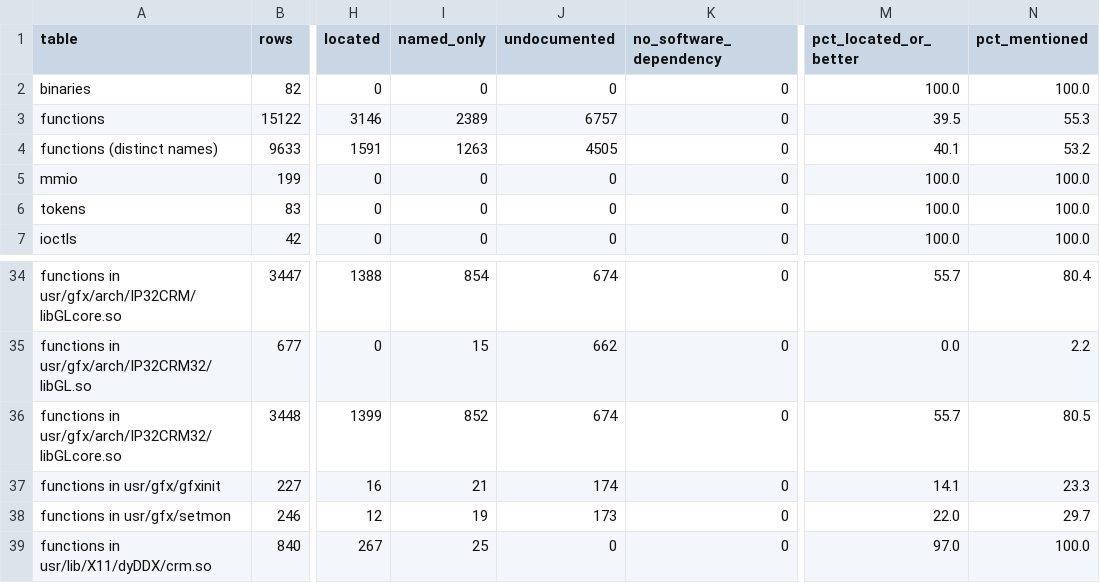
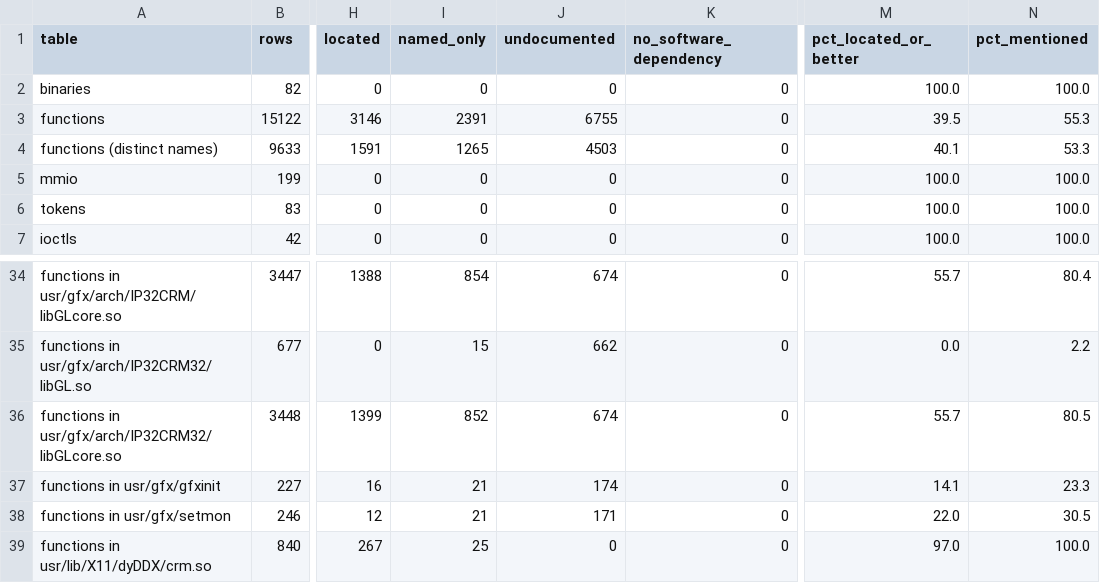
Before and after one commit to jamesbraid/crime, a TSV file: docs/inventory/summary.tsv, drawn as a sheet; only a part is shown, gaps mark what is left out; the diff names each change by its address in the sheet, - before the commit and + after, or states it on an @@ line.

Commit message:
docs: compare the in-scope CRIME files with IRIX 6.5.22
Each file in the scope list was compared byte for byte between the 6.5.22
and 6.5.30 install sets, archive members one by one. 28 items are identical
(two archive members and the 26 format files) and 54 differ. The table
gives each item's hashes and its symbol-name difference. The changed items
are the queue for reading the 6.5.22 bodies against 6.5.30.

The chapter names a few routines, so their inventory rows move from
undocumented to named-only.

```diff
--- a/docs/inventory/summary.tsv
+++ b/docs/inventory/summary.tsv
-I3 (named_only): 2389
+I3 (named_only): 2391
-J3 (undocumented): 6757
+J3 (undocumented): 6755
-I4 (named_only): 1263
+I4 (named_only): 1265
-J4 (undocumented): 4505
+J4 (undocumented): 4503
-N4 (pct_mentioned): 53.2
+N4 (pct_mentioned): 53.3
-I38 (named_only): 19
+I38 (named_only): 21
-J38 (undocumented): 173
+J38 (undocumented): 171
-N38 (pct_mentioned): 29.7
+N38 (pct_mentioned): 30.5
```
Also changed, not shown: 4 other files.
